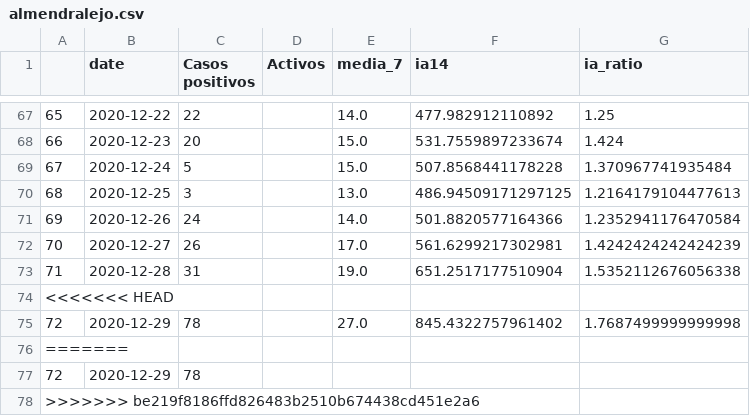
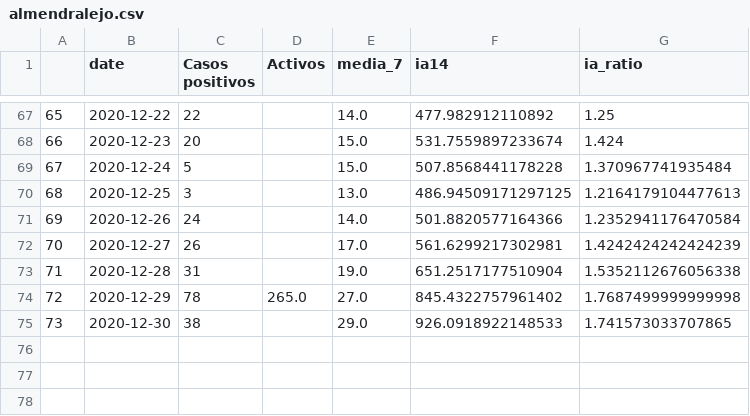
Before and after one commit to mharias/covid_almendralejo, a CSV file: datos/almendralejo.csv, drawn as a sheet; only a part is shown, gaps mark what is left out; removed rows and columns are numbered as before the commit, all else as after; the diff names each change by its address in the sheet, - before the commit and + after, or states it on an @@ line.

```diff
--- a/datos/almendralejo.csv
+++ b/datos/almendralejo.csv
-row 74: <<<<<<< HEAD
-D74 (Activos): (empty)
+D74 (Activos): 265.0
@@ column A renumbered in row 75 @@
-B75 (date): (empty)
+B75 (date): 2020-12-30
-C75 (Casos positivos): (empty)
+C75 (Casos positivos): 38
-E75 (media_7): (empty)
+E75 (media_7): 29.0
-F75 (ia14): (empty)
+F75 (ia14): 926.0918922148533
-G75 (ia_ratio): (empty)
+G75 (ia_ratio): 1.741573033707865
-row 77: 72 | 2020-12-29 | 78
-row 78: >>>>>>> be219f8186ffd826483b2510b674438cd451e2a6
```
Also changed, not shown: 3 other files.
